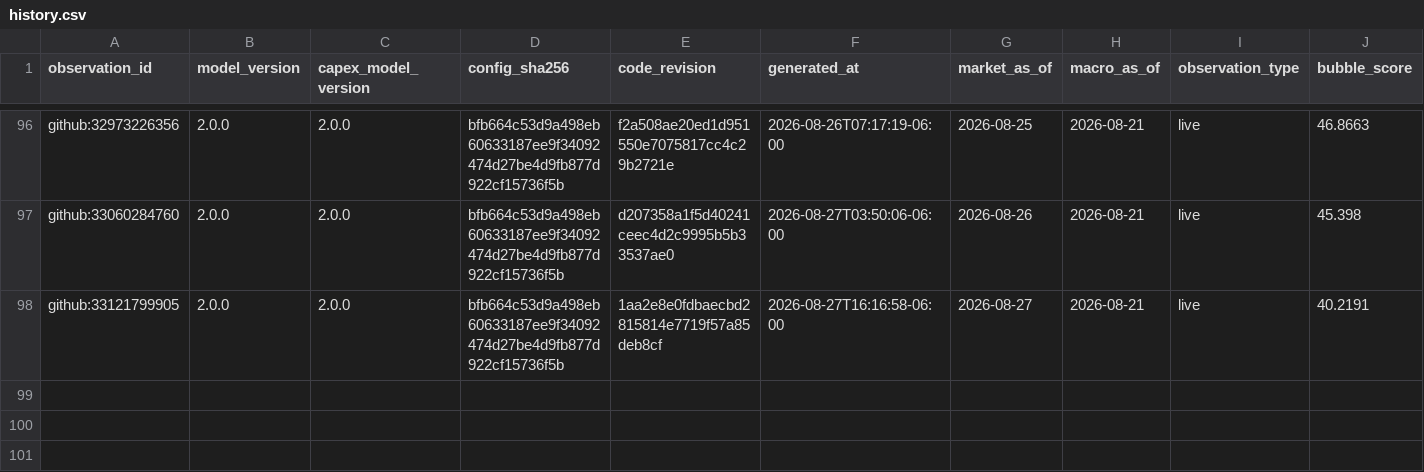
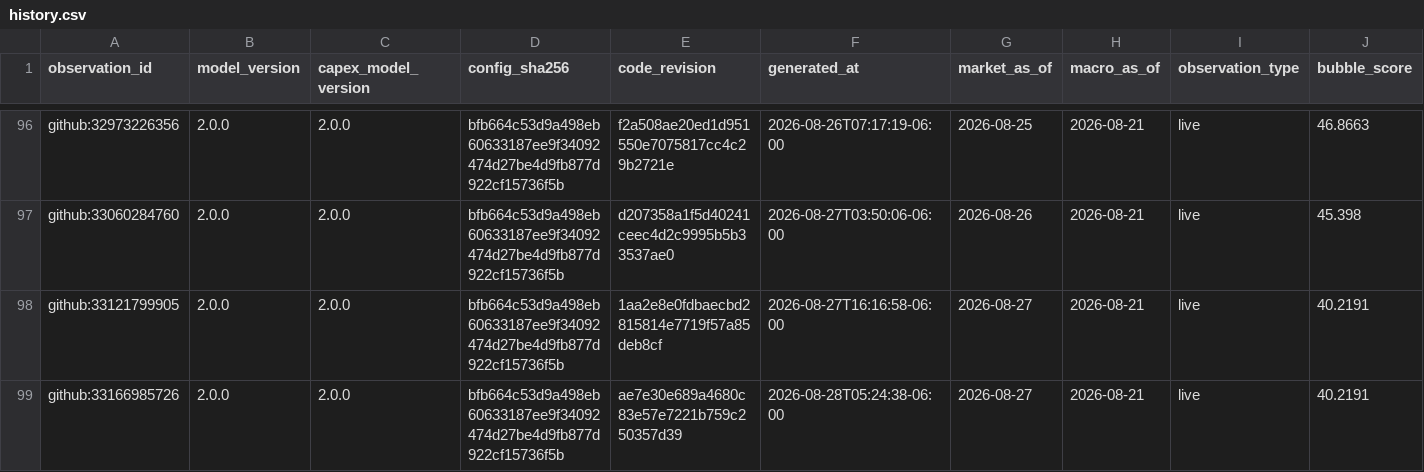
Before and after one commit to Bluxor-ai/radar-de-la-burbuja-ia, a CSV file: data/history.csv, drawn as a sheet; only a part is shown, gaps mark what is left out; rows hold the shown columns only; the diff names each change by its address in the sheet, - before the commit and + after, or states it on an @@ line.

```diff
--- a/data/history.csv
+++ b/data/history.csv
+row 99: github:33166985726 | 2.0.0 | 2.0.0 | bfb664c53d9a498eb60633187ee9f34092474d27be4d9fb877d922cf15736f5b | ae7e30e689a4680c83e57e7221b759c250357d39 | 2026-08-28T05:24:38-06:00 | 2026-08-27 | 2026-08-21 | live | 40.2191
```
Also changed, not shown: data/gpu_price_history.csv, public/gpu_price_history.csv, 6 other files.
